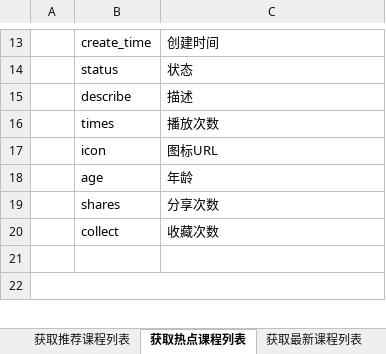
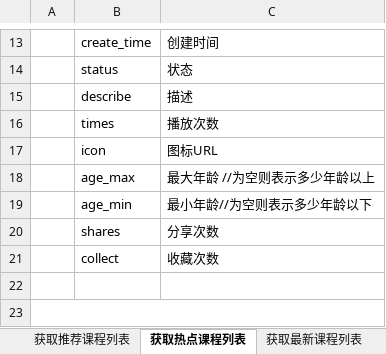
Before and after one commit to tangrufeng/guoxueji, an Excel workbook: doc/App接口定义.xlsx, sheet 获取热点课程列表, drawn as a sheet; only a part is shown, gaps mark what is left out; values as stored, in another font and other column widths than the file's, no borders; removed rows and columns are numbered as before the commit, all else as after; the diff covers the shown part only; the diff names each change by its address in the sheet, - before the commit and + after, or states it on an @@ line.

```diff
--- a/doc/App接口定义.xlsx (sheet 获取热点课程列表)
+++ b/doc/App接口定义.xlsx (sheet 获取热点课程列表)
-row 18:  | age | 年龄
+row 18:  | age_max | 最大年龄 //为空则表示多少年龄以上
+row 19:  | age_min | 最小年龄//为空则表示多少年龄以下
```
Also changed, not shown: 1 added row, 1 removed row and 2 edited cells elsewhere in this sheet, sheet 获取最新课程列表, sheet 获取推荐课程列表, sheet 获取分类课程列表, sheet 添加设备, sheet 添加定时播放任务, sheet 获取设备定时播放列表, 1 more sheet, other sheet tabs, 5 other files.
